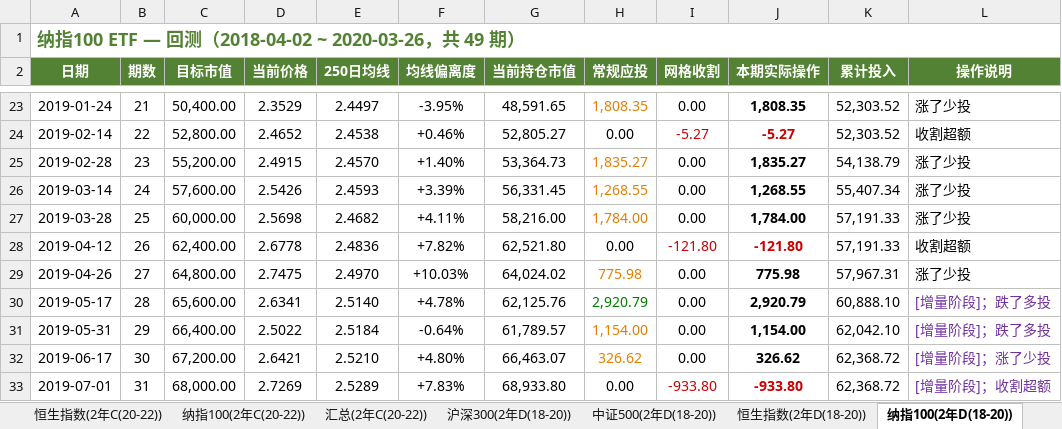
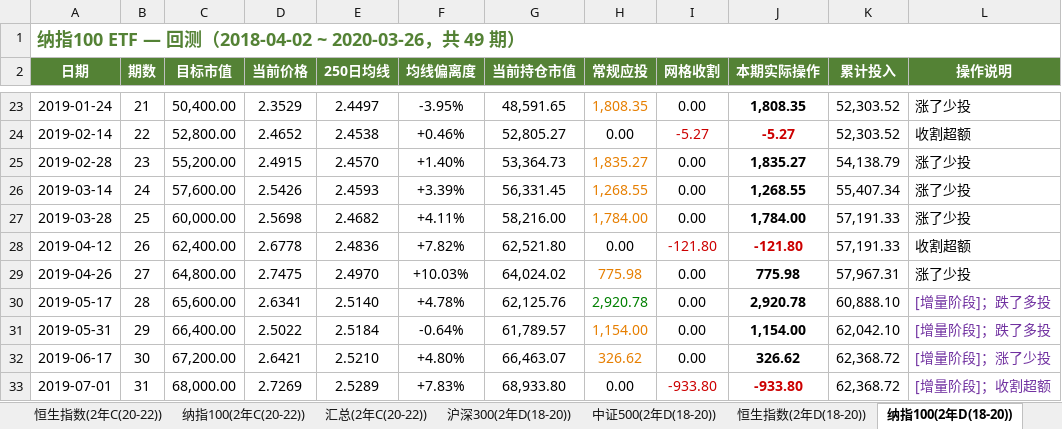
Before and after one commit to ParadeTo/financial_strategy, an Excel workbook: strategies/constant_value/定投计划.xlsx, sheet 纳指100(2年D(18-20)), drawn as a sheet; only a part is shown, gaps mark what is left out; values as stored, in another font and other column widths than the file's, no borders; the diff names each change by its address in the sheet, - before the commit and + after, or states it on an @@ line.

```diff
--- a/strategies/constant_value/定投计划.xlsx (sheet 纳指100(2年D(18-20)))
+++ b/strategies/constant_value/定投计划.xlsx (sheet 纳指100(2年D(18-20)))
-H30 (常规应投): 2,920.79
+H30 (常规应投): 2,920.78
-J30 (本期实际操作): 2,920.79
+J30 (本期实际操作): 2,920.78
```
Also changed, not shown: sheet 纳指100(10年A(16-26)), sheet 纳指100(20年(06-26)), sheet 沪深300(20年(06-26)), sheet 纳指100(10年B(14-24)), sheet 纳指100(5年B(19-24)), sheet 沪深300(10年A(16-26)), 36 more sheets, strategies/constant_value/定投追踪记录.xlsx, 39 other files.
